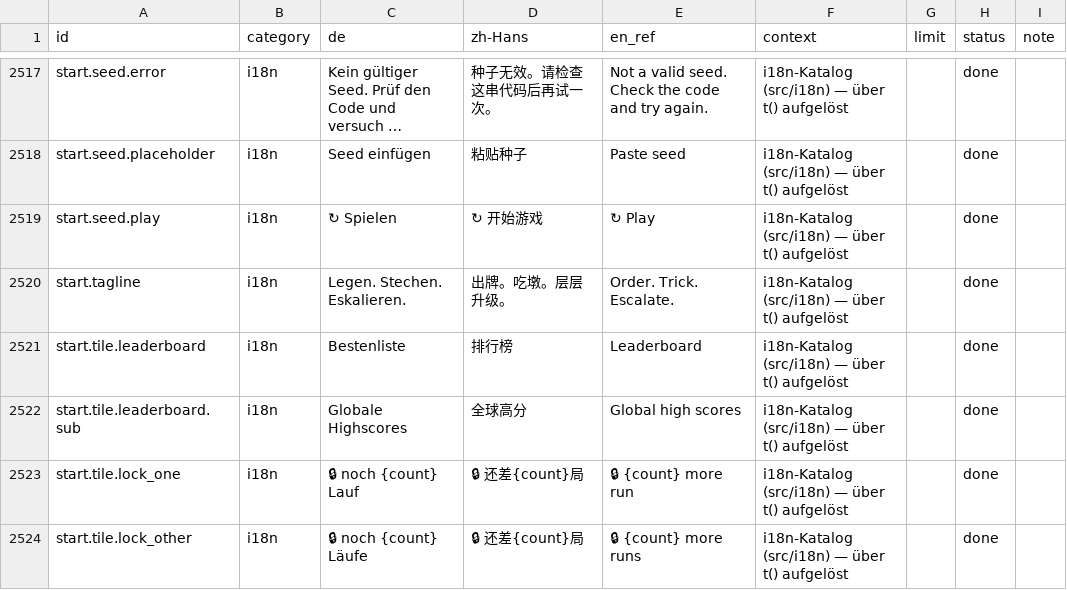
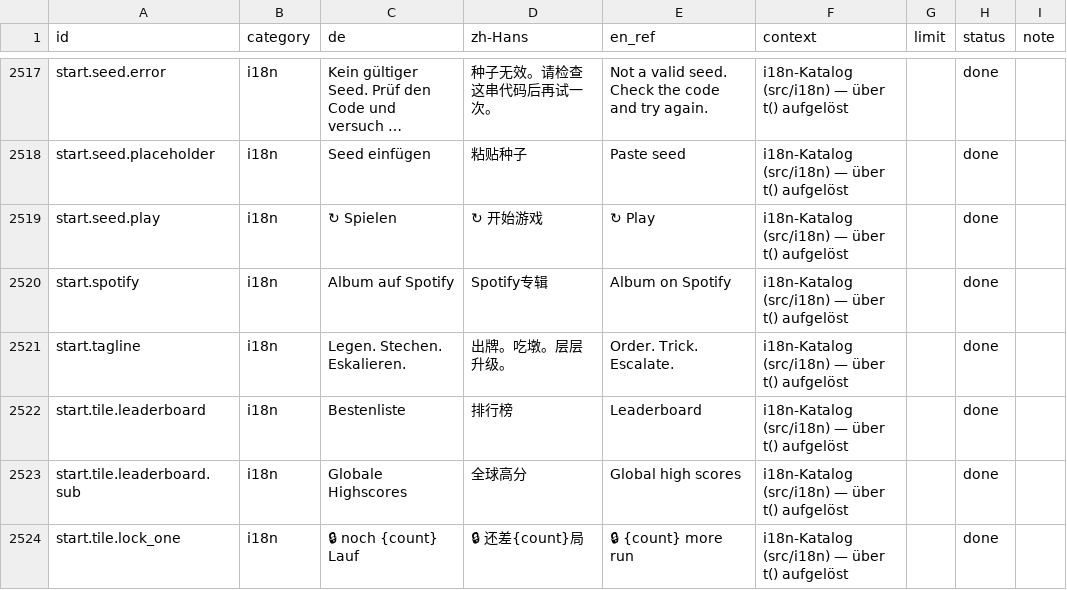
Before and after one commit to GitGudMonkeh/autostich, a CSV file: docs/localization/strings_zh-Hans.csv, drawn as a sheet; only a part is shown, gaps mark what is left out; the shorter side is filled out with more unchanged rows; long unchanged cells end in …; the diff names each change by its address in the sheet, - before the commit and + after, or states it on an @@ line.

```diff
--- a/docs/localization/strings_zh-Hans.csv
+++ b/docs/localization/strings_zh-Hans.csv
+row 2520: start.spotify | i18n | Album auf Spotify | Spotify专辑 | Album on Spotify | i18n-Katalog (src/i18n) — über t() aufgelöst |  | done
```
Also changed, not shown: docs/localization/strings_de_pixi_2026-08-15.csv, docs/localization/strings_es.csv, 6 other files.
